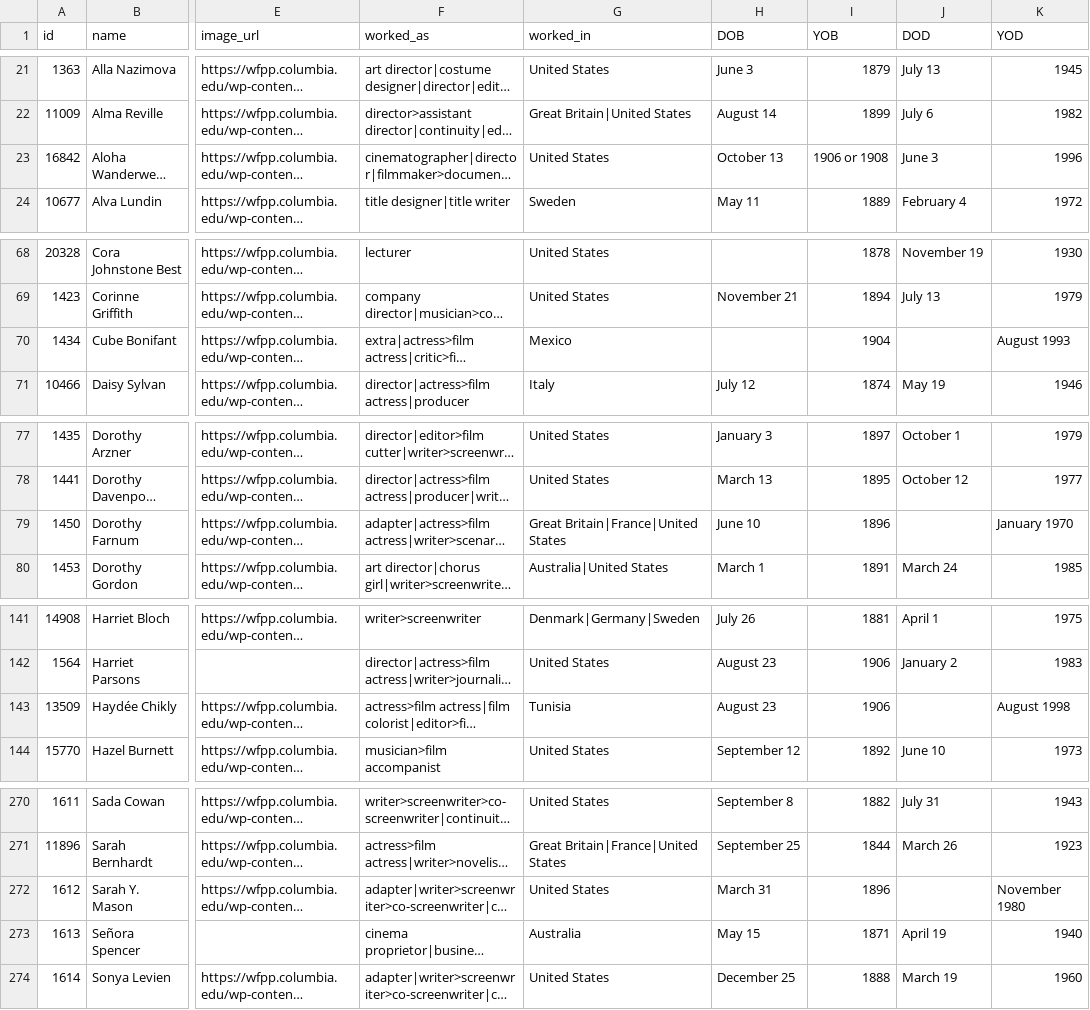
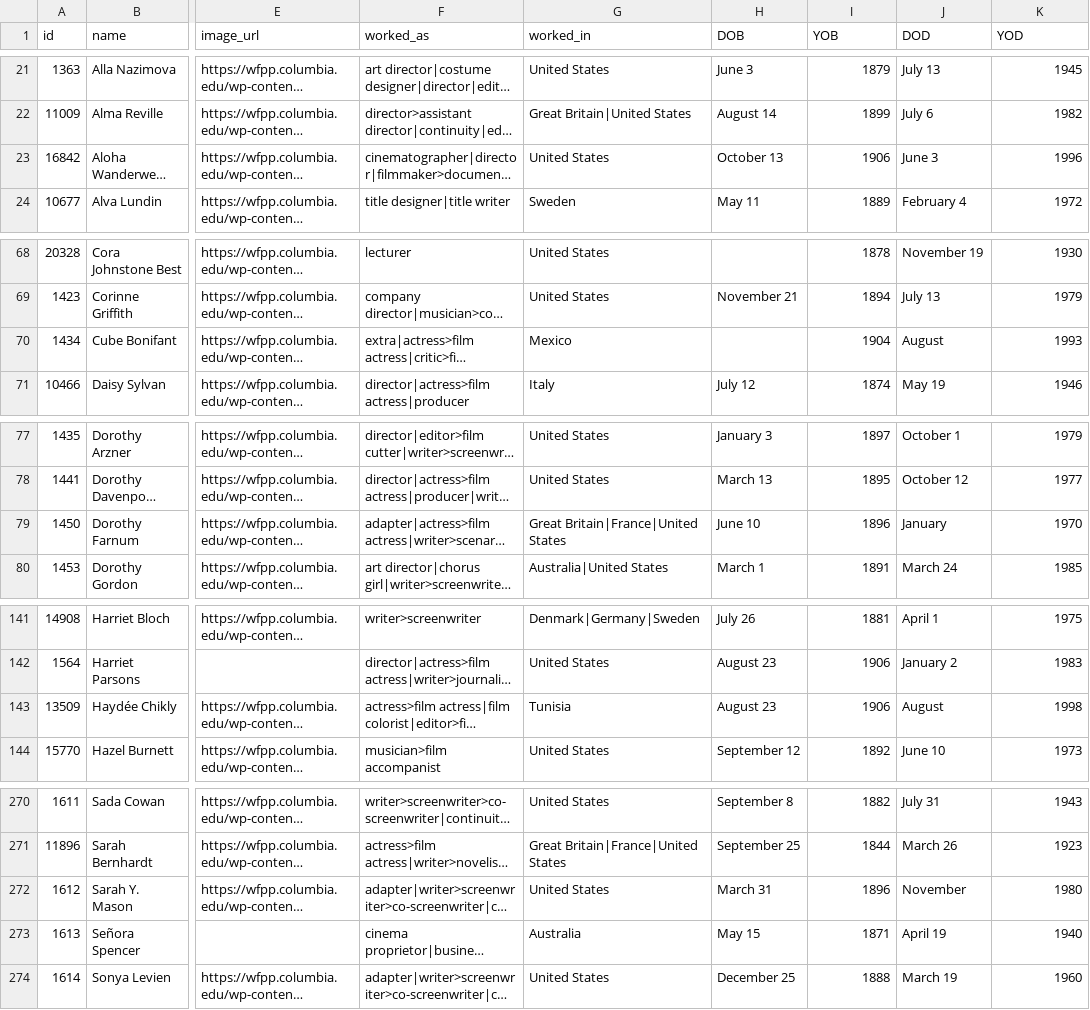
Before and after one commit to MatijaMi/data-vis-women-in-film, a CSV file: Website/Data/complete_data.csv, drawn as a sheet; only a part is shown, gaps mark what is left out; long unchanged cells end in …; the diff covers the shown part only; the diff names each change by its address in the sheet, - before the commit and + after, or states it on an @@ line.

```diff
--- a/Website/Data/complete_data.csv
+++ b/Website/Data/complete_data.csv
-I23 (YOB): 1906 or 1908
+I23 (YOB): 1906
-J70 (DOD): (empty)
+J70 (DOD): August
-K70 (YOD): August 1993
+K70 (YOD): 1993
-J79 (DOD): (empty)
+J79 (DOD): January
-K79 (YOD): January 1970
+K79 (YOD): 1970
-J143 (DOD): (empty)
+J143 (DOD): August
-K143 (YOD): August 1998
+K143 (YOD): 1998
-J272 (DOD): (empty)
+J272 (DOD): November
-K272 (YOD): November 1980
+K272 (YOD): 1980
```
Also changed, not shown: 2 edited cells elsewhere in this file, 3 other files.
